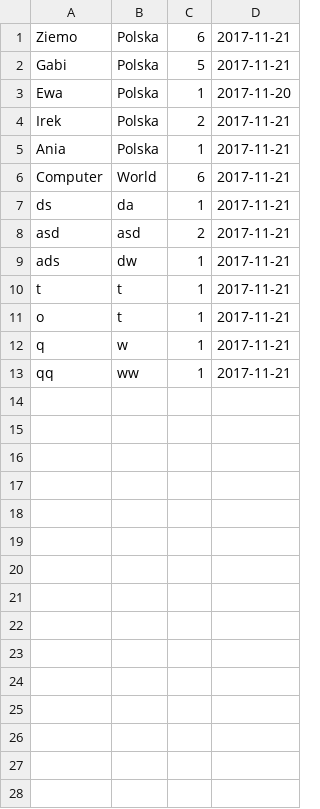
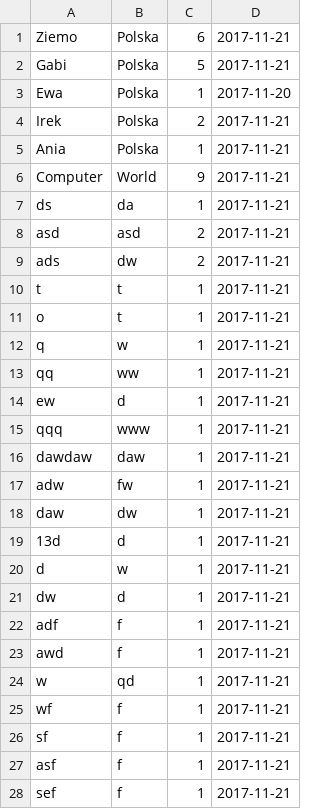
Before and after one commit to MojeImie/TicTacToe, a CSV file: static/scores.csv, drawn as a sheet; the diff names each change by its address in the sheet, - before the commit and + after, or states it on an @@ line.

```diff
--- a/static/scores.csv
+++ b/static/scores.csv
-C6: 6
+C6: 9
-C9: 1
+C9: 2
+row 14: ew | d | 1 | 2017-11-21
+row 15: qqq | www | 1 | 2017-11-21
+row 16: dawdaw | daw | 1 | 2017-11-21
+row 17: adw | fw | 1 | 2017-11-21
+row 18: daw | dw | 1 | 2017-11-21
+row 19: 13d | d | 1 | 2017-11-21
+row 20: d | w | 1 | 2017-11-21
+row 21: dw | d | 1 | 2017-11-21
+row 22: adf | f | 1 | 2017-11-21
+row 23: awd | f | 1 | 2017-11-21
+row 24: w | qd | 1 | 2017-11-21
+row 25: wf | f | 1 | 2017-11-21
+row 26: sf | f | 1 | 2017-11-21
+row 27: asf | f | 1 | 2017-11-21
+row 28: sef | f | 1 | 2017-11-21
```
Also changed, not shown: 1 other file.
